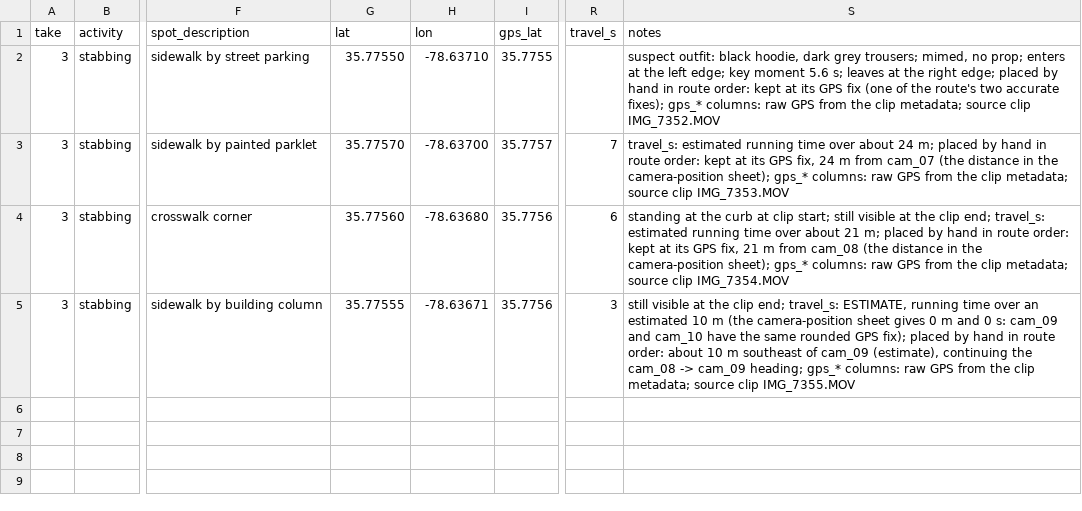
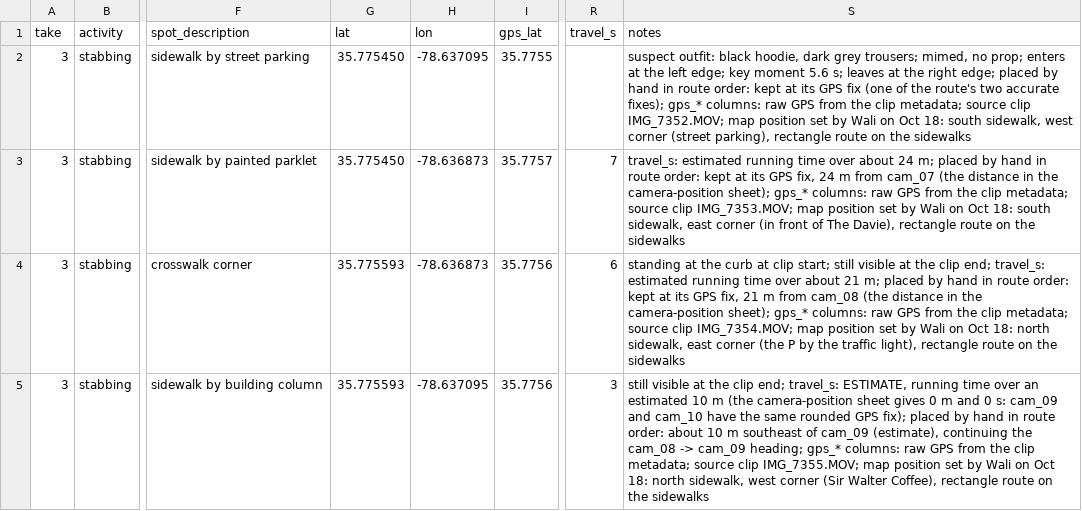
Before and after one commit to waliviqas/clarity-hackathon-n-r, a CSV file: data/staged/clip_log_take3.csv, drawn as a sheet; only a part is shown, gaps mark what is left out; the diff names each change by its address in the sheet, - before the commit and + after, or states it on an @@ line.

Commit message:
Live demo: crime bars with footage, dispatch report, tracker, idle cameras, run controls

```diff
--- a/data/staged/clip_log_take3.csv
+++ b/data/staged/clip_log_take3.csv
-G2 (lat): 35.77550
+G2 (lat): 35.775450
-H2 (lon): -78.63710
+H2 (lon): -78.637095
-S2 (notes): …source clip IMG_7352.MOV
+S2 (notes): …source clip IMG_7352.MOV; map position set by Wali on Oct 18: south sidewalk, west corner (street parking), rectangle route on the sidewalks
-G3 (lat): 35.77570
+G3 (lat): 35.775450
-H3 (lon): -78.63700
+H3 (lon): -78.636873
-S3 (notes): …source clip IMG_7353.MOV
+S3 (notes): …source clip IMG_7353.MOV; map position set by Wali on Oct 18: south sidewalk, east corner (in front of The Davie), rectangle route on the sidewalks
-G4 (lat): 35.77560
+G4 (lat): 35.775593
-H4 (lon): -78.63680
+H4 (lon): -78.636873
-S4 (notes): …source clip IMG_7354.MOV
+S4 (notes): …source clip IMG_7354.MOV; map position set by Wali on Oct 18: north sidewalk, east corner (the P by the traffic light), rectangle route on the sidewalks
-G5 (lat): 35.77555
+G5 (lat): 35.775593
-H5 (lon): -78.63671
+H5 (lon): -78.637095
-S5 (notes): …source clip IMG_7355.MOV
+S5 (notes): …source clip IMG_7355.MOV; map position set by Wali on Oct 18: north sidewalk, west corner (Sir Walter Coffee), rectangle route on the sidewalks
```
Also changed, not shown: 28 other files.
